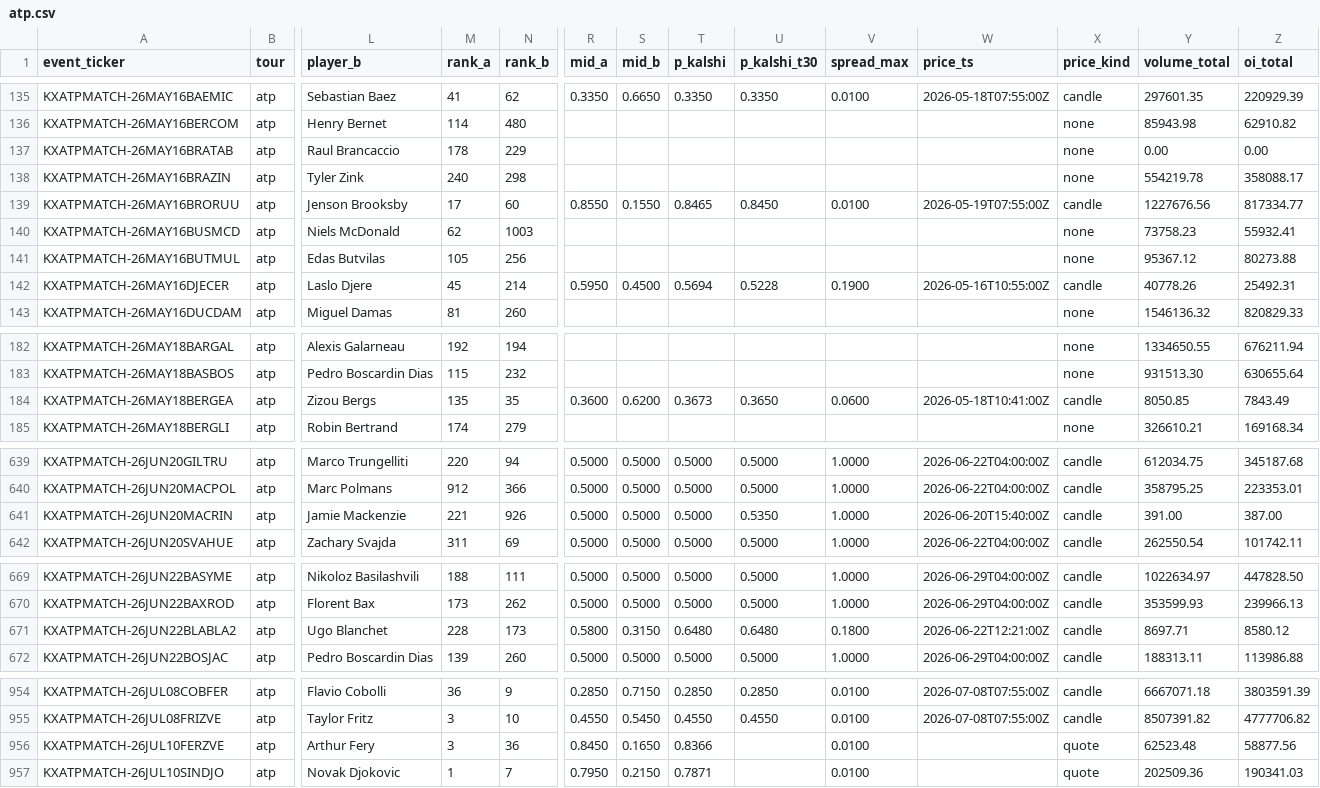
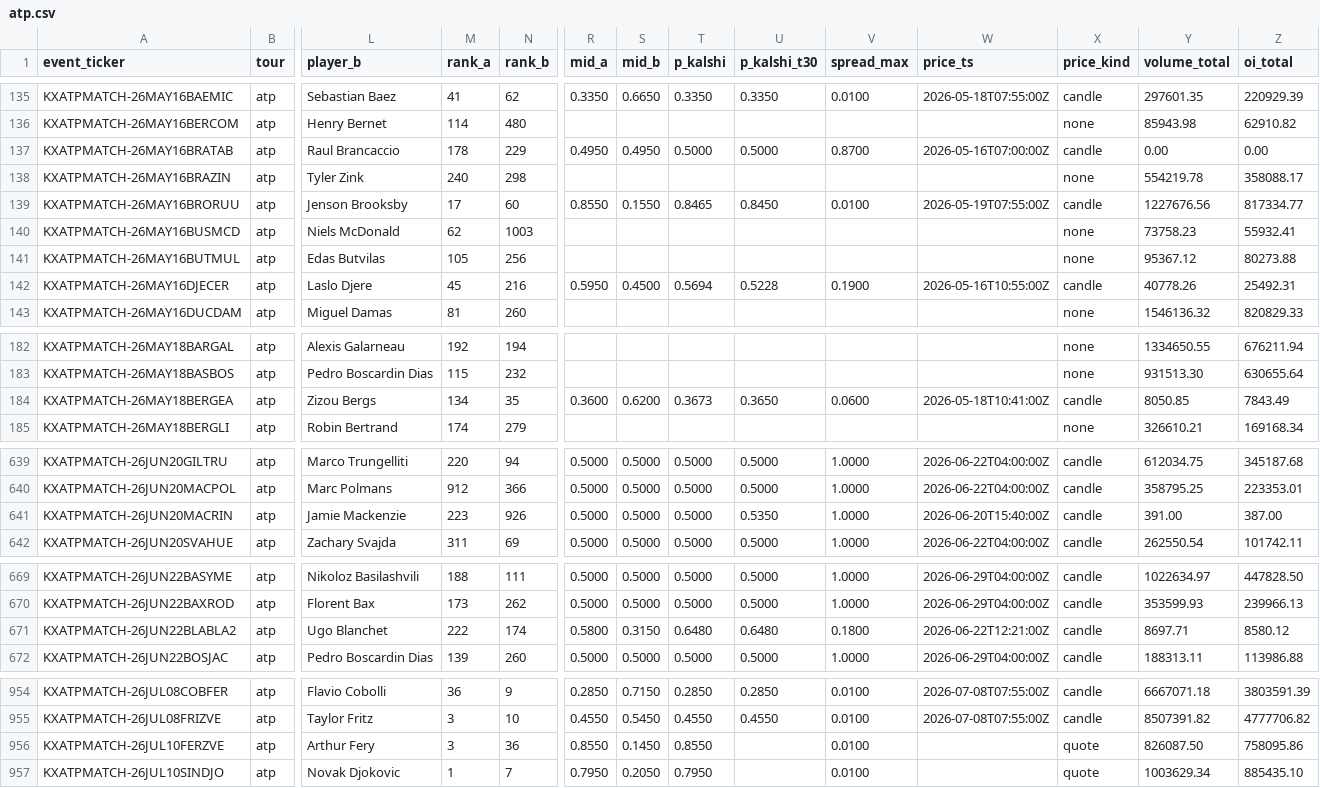
Before and after one commit to ARJUNVARMA2000/tennis-elo, a CSV file: tennis_model/data/kalshi_ledger/atp.csv, drawn as a sheet; only a part is shown, gaps mark what is left out; the diff covers the shown part only; the diff names each change by its address in the sheet, - before the commit and + after, or states it on an @@ line.

```diff
--- a/tennis_model/data/kalshi_ledger/atp.csv
+++ b/tennis_model/data/kalshi_ledger/atp.csv
-R137 (mid_a): (empty)
+R137 (mid_a): 0.4950
-S137 (mid_b): (empty)
+S137 (mid_b): 0.4950
-T137 (p_kalshi): (empty)
+T137 (p_kalshi): 0.5000
-U137 (p_kalshi_t30): (empty)
+U137 (p_kalshi_t30): 0.5000
-V137 (spread_max): (empty)
+V137 (spread_max): 0.8700
-W137 (price_ts): (empty)
+W137 (price_ts): 2026-05-16T07:00:00Z
-X137 (price_kind): none
+X137 (price_kind): candle
-N142 (rank_b): 214
+N142 (rank_b): 216
-M184 (rank_a): 135
+M184 (rank_a): 134
-M641 (rank_a): 221
+M641 (rank_a): 223
-M671 (rank_a): 228
+M671 (rank_a): 222
-N671 (rank_b): 173
+N671 (rank_b): 174
-R956 (mid_a): 0.8450
+R956 (mid_a): 0.8550
-S956 (mid_b): 0.1650
+S956 (mid_b): 0.1450
-T956 (p_kalshi): 0.8366
+T956 (p_kalshi): 0.8550
-Y956 (volume_total): 62523.48
+Y956 (volume_total): 826087.50
-Z956 (oi_total): 58877.56
+Z956 (oi_total): 758095.86
-S957 (mid_b): 0.2150
+S957 (mid_b): 0.2050
-T957 (p_kalshi): 0.7871
+T957 (p_kalshi): 0.7950
-Y957 (volume_total): 202509.36
+Y957 (volume_total): 1003629.34
-Z957 (oi_total): 190341.03
+Z957 (oi_total): 885435.10
```
Also changed, not shown: 1 edited cell elsewhere in this file, tennis_model/data/kalshi_ledger/wta.csv, 3 other files.
